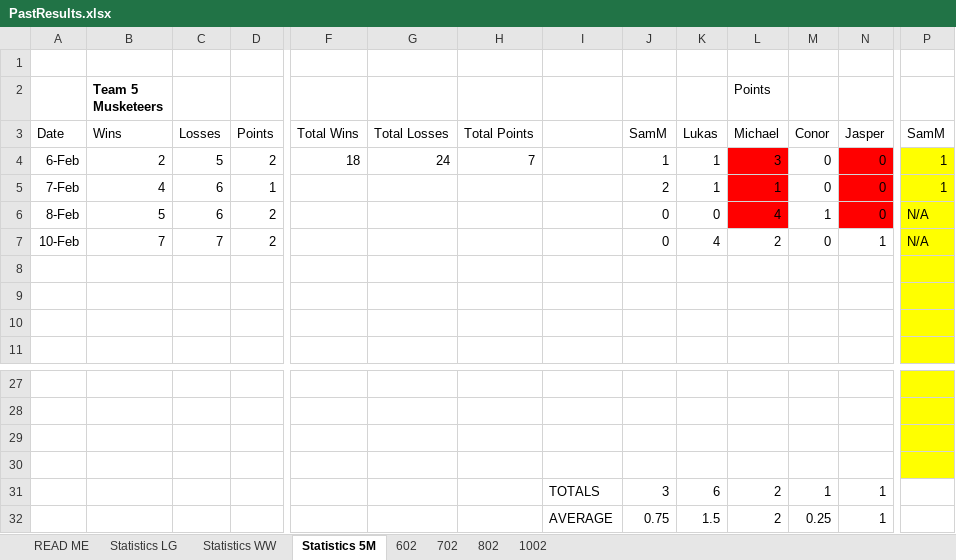
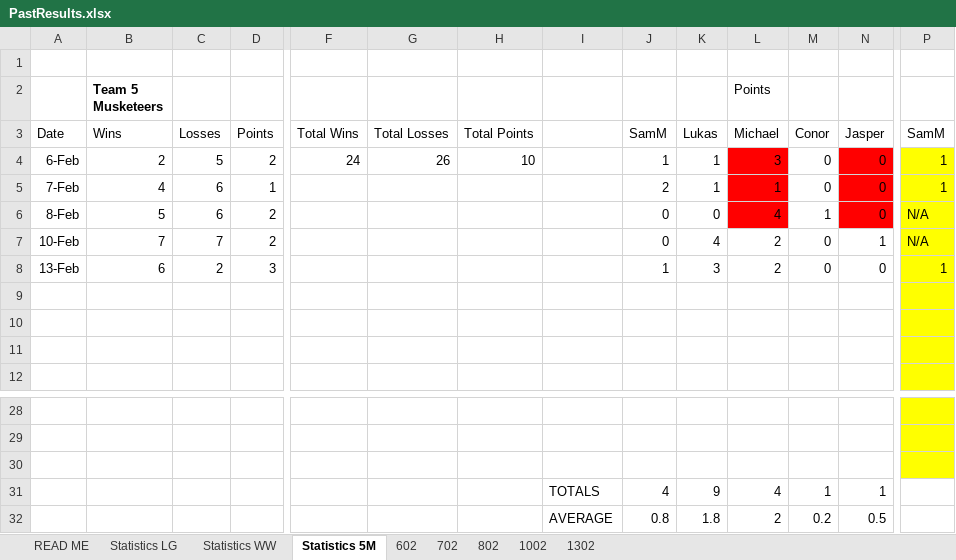
Before and after one commit to DETERMINATOR20/basketballrepo, an Excel workbook: PastResults.xlsx, sheet Statistics 5M, drawn as a sheet; only a part is shown, gaps mark what is left out; values as stored, in another font and other column widths than the file's, no borders; removed rows and columns are numbered as before the commit, all else as after; rows hold the shown columns only; the diff names each change by its address in the sheet, - before the commit and + after, or states it on an @@ line.

```diff
--- a/PastResults.xlsx (sheet Statistics 5M)
+++ b/PastResults.xlsx (sheet Statistics 5M)
+sheet tab: 1302
-F4: 18
+F4: 24
-G4: 24
+G4: 26
-H4: 7
+H4: 10
+row 8: 13-Feb | 6 | 2 | 3 |  |  |  |  | 1 | 3 | 2 | 0 | 0 | 1
-row 30: (empty)
+row 30: (empty)
-row 30: (empty)
-row 31:  |  |  |  |  |  |  | TOTALS | 3 | 6 | 2 | 1 | 1
-row 32:  |  |  |  |  |  |  | AVERAGE | 0.75 | 1.5 | 2 | 0.25 | 1
+row 31:  |  |  |  |  |  |  | TOTALS | 4 | 9 | 4 | 1 | 1
+row 32:  |  |  |  |  |  |  | AVERAGE | 0.8 | 1.8 | 2 | 0.2 | 0.5
```
Also changed, not shown: sheet Statistics LG, sheet Statistics WW, sheet READ ME, 5 other files.
